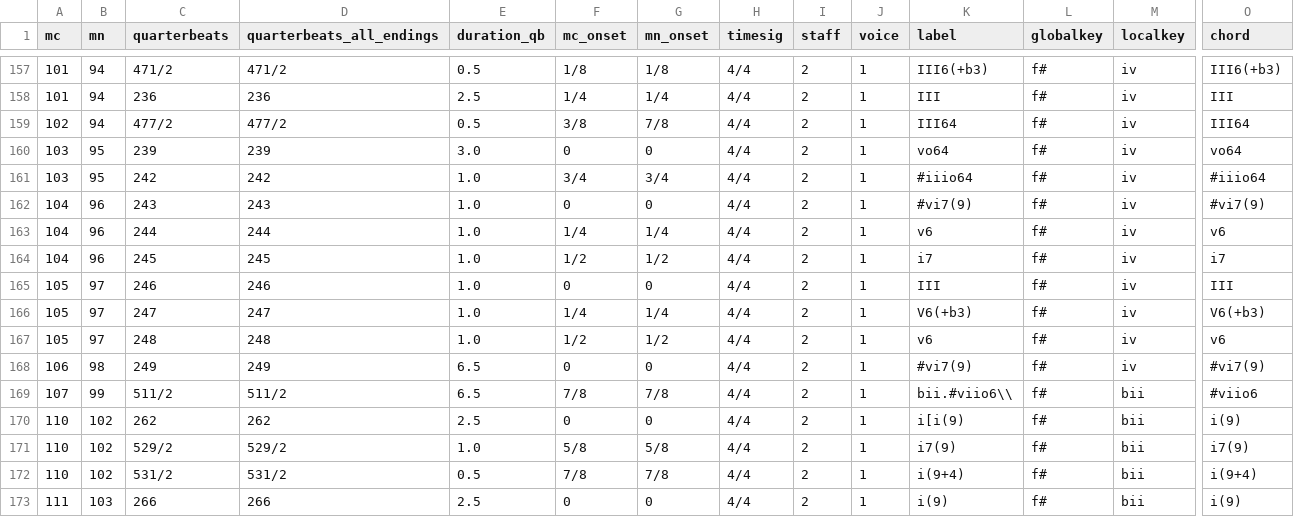
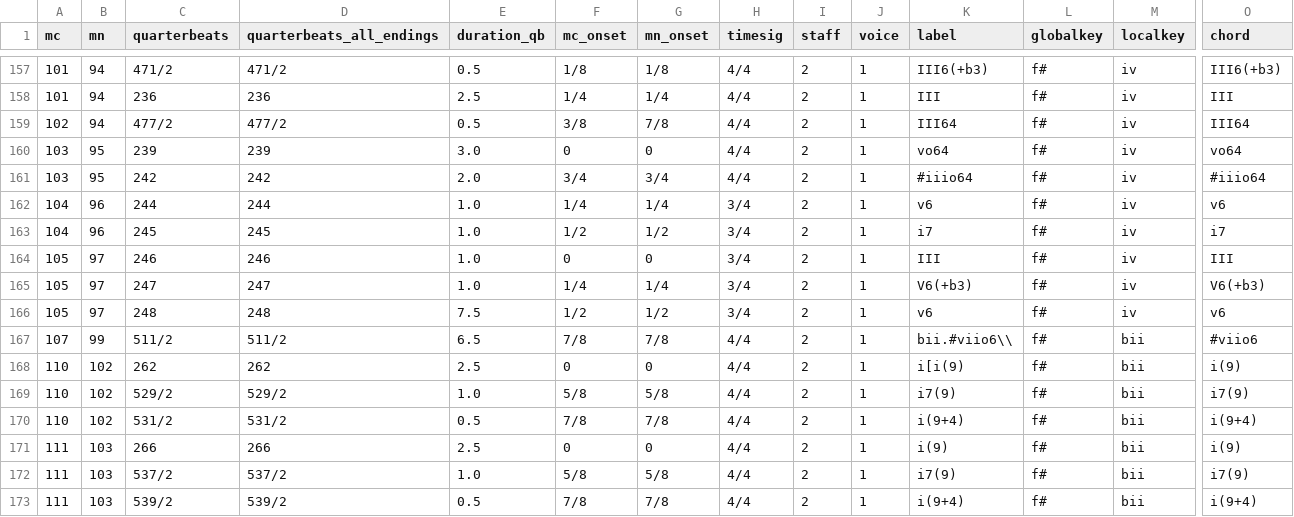
Before and after one commit to DCMLab/ravel_piano, a TSV file: harmonies/Ravel_-_Miroirs_III._Une_Barque_sur_l'ocean.harmonies.tsv, drawn as a sheet; only a part is shown, gaps mark what is left out; the shorter side is filled out with more unchanged rows; removed rows and columns are numbered as before the commit, all else as after; rows hold the shown columns only; the diff names each change by its address in the sheet, - before the commit and + after, or states it on an @@ line.

```diff
--- a/harmonies/Ravel_-_Miroirs_III._Une_Barque_sur_l'ocean.harmonies.tsv
+++ b/harmonies/Ravel_-_Miroirs_III._Une_Barque_sur_l'ocean.harmonies.tsv
-E161 (duration_qb): 1.0
+E161 (duration_qb): 2.0
-row 162: 104 | 96 | 243 | 243 | 1.0 | 0 | 0 | 4/4 | 2 | 1 | #vi7(9) | f# | iv | #vi7(9)
-H162:H166 (timesig): 4/4
+H162:H166 (timesig): 3/4
-E166 (duration_qb): 1.0
+E166 (duration_qb): 7.5
-row 168: 106 | 98 | 249 | 249 | 6.5 | 0 | 0 | 4/4 | 2 | 1 | #vi7(9) | f# | iv | #vi7(9)
```
Also changed, not shown: measures/Ravel_-_Miroirs_III._Une_Barque_sur_l'ocean.measures.tsv, metadata.tsv, 17 other files.
